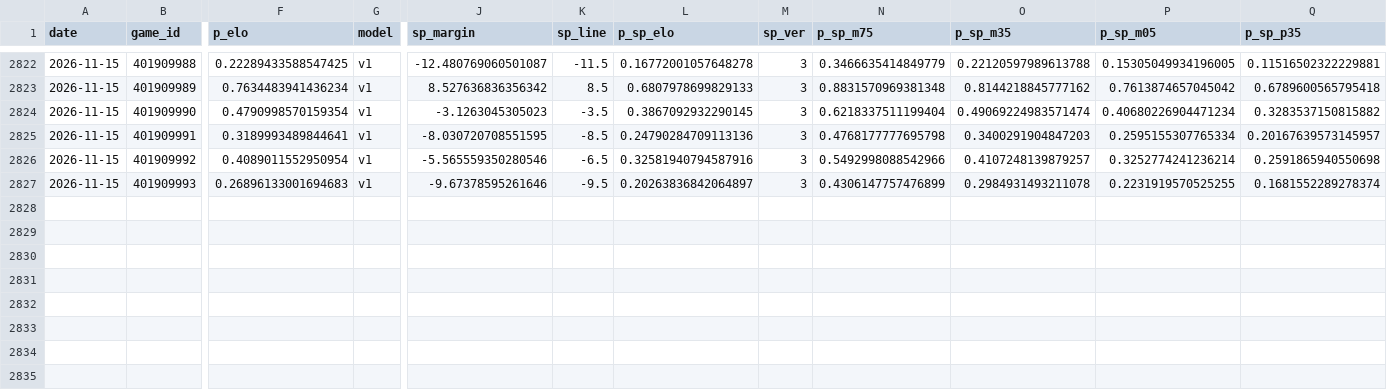
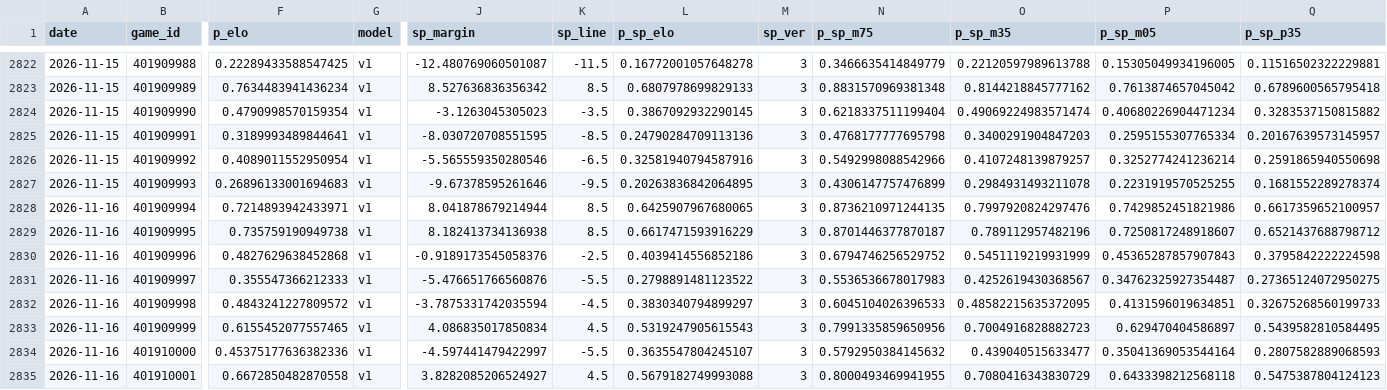
Before and after one commit to azcal/mbm-nba, a CSV file: logs/predictions.csv, drawn as a sheet; only a part is shown, gaps mark what is left out; rows hold the shown columns only; the diff names each change by its address in the sheet, - before the commit and + after, or states it on an @@ line.

```diff
--- a/logs/predictions.csv
+++ b/logs/predictions.csv
-L2827 (p_sp_elo): 0.20263836842064897
+L2827 (p_sp_elo): 0.20263836842064895
+row 2828: 2026-11-16 | 401909994 | 0.7214893942433971 | v1 | 8.041878679214944 | 8.5 | 0.6425907967680065 | 3 | 0.8736210971244135 | 0.7997920824297476 | 0.7429852451821986 | 0.6617359652100957
+row 2829: 2026-11-16 | 401909995 | 0.735759190949738 | v1 | 8.182413734136938 | 8.5 | 0.6617471593916229 | 3 | 0.8701446377870187 | 0.789112957482196 | 0.7250817248918607 | 0.6521437688798712
+row 2830: 2026-11-16 | 401909996 | 0.4827629638452868 | v1 | -0.9189173545058376 | -2.5 | 0.4039414556852186 | 3 | 0.6794746256529752 | 0.5451119219931999 | 0.45365287857907843 | 0.3795842222224598
+row 2831: 2026-11-16 | 401909997 | 0.355547366212333 | v1 | -5.476651766560876 | -5.5 | 0.2798891481123522 | 3 | 0.5536536678017983 | 0.4252619430368567 | 0.34762325927354487 | 0.27365124072950275
+row 2832: 2026-11-16 | 401909998 | 0.4843241227809572 | v1 | -3.7875331742035594 | -4.5 | 0.3830340794899297 | 3 | 0.6045104026396533 | 0.48582215635372095 | 0.4131596019634851 | 0.32675268560199733
+row 2833: 2026-11-16 | 401909999 | 0.6155452077557465 | v1 | 4.086835017850834 | 4.5 | 0.5319247905615543 | 3 | 0.7991335859650956 | 0.7004916828882723 | 0.629470404586897 | 0.5439582810584495
+row 2834: 2026-11-16 | 401910000 | 0.45375177636382336 | v1 | -4.597441479422997 | -5.5 | 0.3635547804245107 | 3 | 0.5792950384145632 | 0.439040515633477 | 0.35041369053544164 | 0.2807582889068593
+row 2835: 2026-11-16 | 401910001 | 0.6672850482870558 | v1 | 3.8282085206524927 | 4.5 | 0.5679182749993088 | 3 | 0.8000493469941955 | 0.7080416343830729 | 0.6433398212568118 | 0.5475387804124123
```
Also changed, not shown: logs/injuries.csv, 2 other files.
